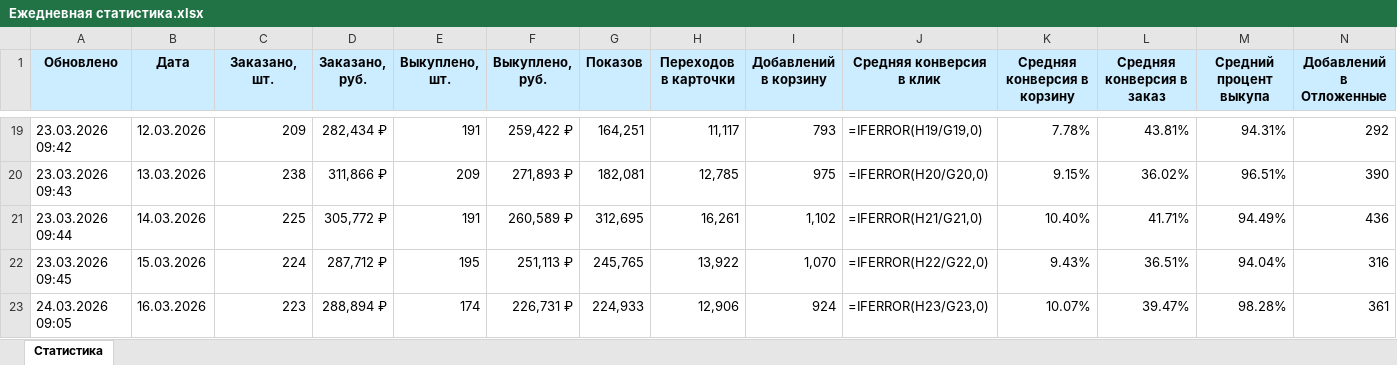
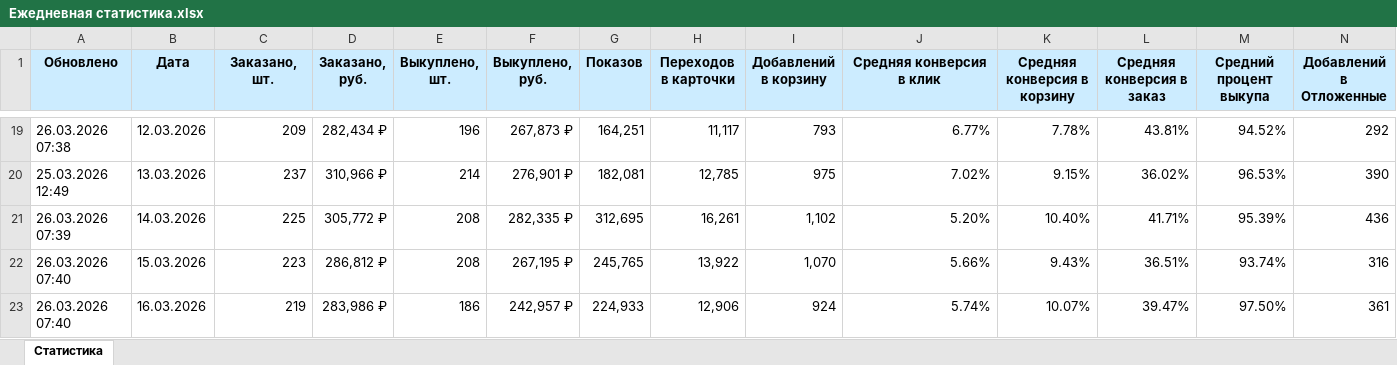
Before and after one commit to JustAlexes/Firma, an Excel workbook: Ежедневная статистика.xlsx, sheet Статистика, drawn as a sheet; only a part is shown, gaps mark what is left out; values as stored, in another font and other column widths than the file's, no borders; formulas without a stored value are shown as written; conditional formats not drawn; the diff covers the shown part only; the diff names each change by its address in the sheet, - before the commit and + after, or states it on an @@ line.

```diff
--- a/Ежедневная статистика.xlsx (sheet Статистика)
+++ b/Ежедневная статистика.xlsx (sheet Статистика)
-A19 (Обновлено): 23.03.2026 09:42
+A19 (Обновлено): 26.03.2026 07:38
-E19 (Выкуплено, шт.): 191
+E19 (Выкуплено, шт.): 196
-F19 (Выкуплено, руб.): 259,422 ₽
+F19 (Выкуплено, руб.): 267,873 ₽
-J19 (Средняя конверсия в клик): =IFERROR(H19/G19,0)
+J19 (Средняя конверсия в клик): 6.77%
-M19 (Средний процент выкупа): 94.31%
+M19 (Средний процент выкупа): 94.52%
-A20 (Обновлено): 23.03.2026 09:43
+A20 (Обновлено): 25.03.2026 12:49
-C20 (Заказано, шт.): 238
+C20 (Заказано, шт.): 237
-D20 (Заказано, руб.): 311,866 ₽
+D20 (Заказано, руб.): 310,966 ₽
-E20 (Выкуплено, шт.): 209
+E20 (Выкуплено, шт.): 214
-F20 (Выкуплено, руб.): 271,893 ₽
+F20 (Выкуплено, руб.): 276,901 ₽
-J20 (Средняя конверсия в клик): =IFERROR(H20/G20,0)
+J20 (Средняя конверсия в клик): 7.02%
-M20 (Средний процент выкупа): 96.51%
+M20 (Средний процент выкупа): 96.53%
-A21 (Обновлено): 23.03.2026 09:44
+A21 (Обновлено): 26.03.2026 07:39
-E21 (Выкуплено, шт.): 191
+E21 (Выкуплено, шт.): 208
-F21 (Выкуплено, руб.): 260,589 ₽
+F21 (Выкуплено, руб.): 282,335 ₽
-J21 (Средняя конверсия в клик): =IFERROR(H21/G21,0)
+J21 (Средняя конверсия в клик): 5.20%
-M21 (Средний процент выкупа): 94.49%
+M21 (Средний процент выкупа): 95.39%
-A22 (Обновлено): 23.03.2026 09:45
+A22 (Обновлено): 26.03.2026 07:40
-C22 (Заказано, шт.): 224
+C22 (Заказано, шт.): 223
-D22 (Заказано, руб.): 287,712 ₽
+D22 (Заказано, руб.): 286,812 ₽
-E22 (Выкуплено, шт.): 195
+E22 (Выкуплено, шт.): 208
-F22 (Выкуплено, руб.): 251,113 ₽
+F22 (Выкуплено, руб.): 267,195 ₽
-J22 (Средняя конверсия в клик): =IFERROR(H22/G22,0)
+J22 (Средняя конверсия в клик): 5.66%
-M22 (Средний процент выкупа): 94.04%
+M22 (Средний процент выкупа): 93.74%
-A23 (Обновлено): 24.03.2026 09:05
+A23 (Обновлено): 26.03.2026 07:40
-C23 (Заказано, шт.): 223
+C23 (Заказано, шт.): 219
-D23 (Заказано, руб.): 288,894 ₽
+D23 (Заказано, руб.): 283,986 ₽
-E23 (Выкуплено, шт.): 174
+E23 (Выкуплено, шт.): 186
-F23 (Выкуплено, руб.): 226,731 ₽
+F23 (Выкуплено, руб.): 242,957 ₽
-J23 (Средняя конверсия в клик): =IFERROR(H23/G23,0)
+J23 (Средняя конверсия в клик): 5.74%
-M23 (Средний процент выкупа): 98.28%
+M23 (Средний процент выкупа): 97.50%
```
Also changed, not shown: 2 added rows and 82 edited cells elsewhere in this sheet, 1 other file.
